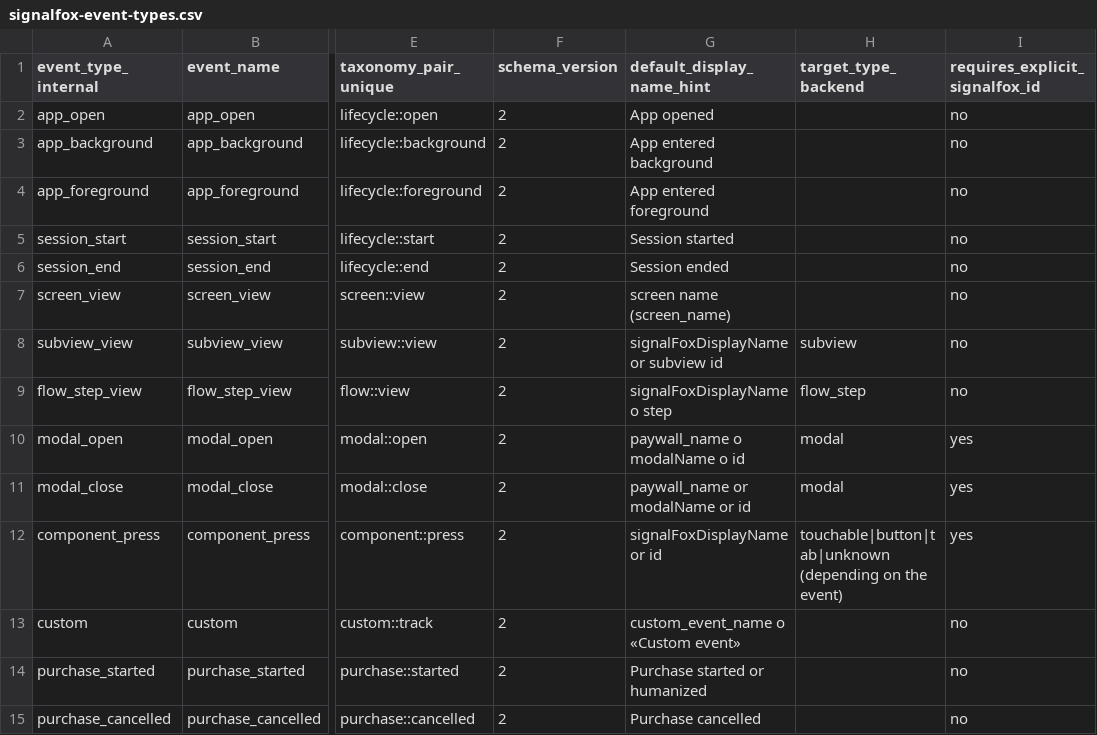
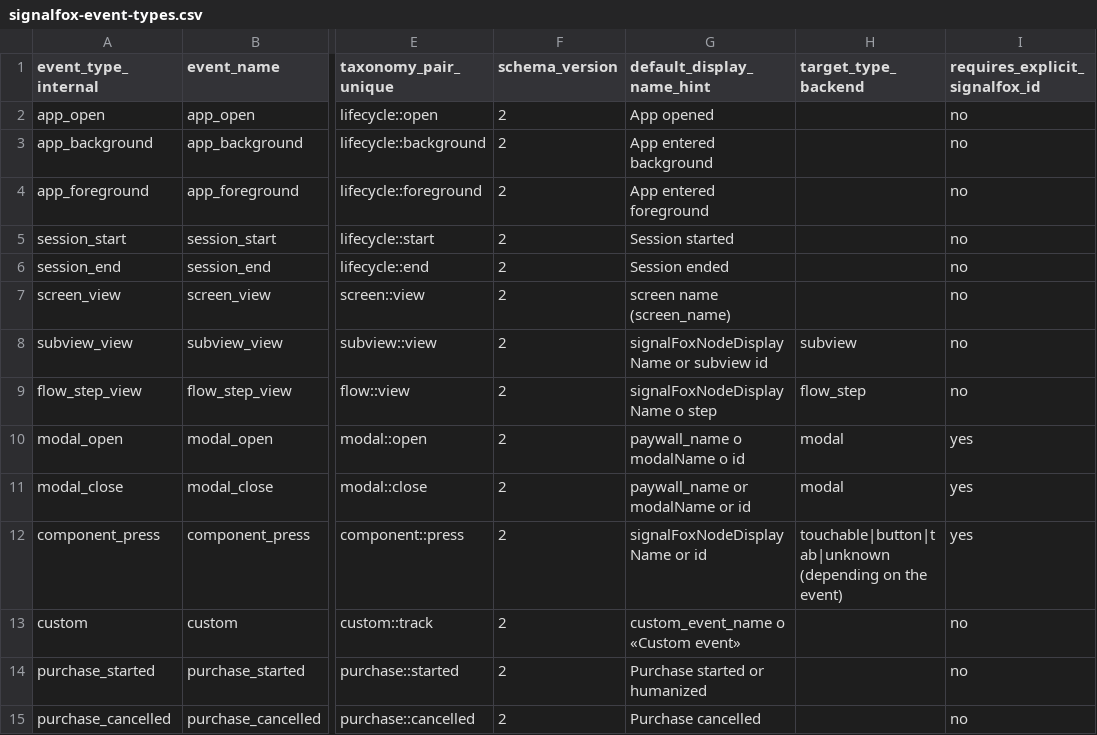
Before and after one commit to asgami-digital/signalfox-react-native, a CSV file: docs/signalfox-event-types.csv, drawn as a sheet; only a part is shown, gaps mark what is left out; the diff names each change by its address in the sheet, - before the commit and + after, or states it on an @@ line.

```diff
--- a/docs/signalfox-event-types.csv
+++ b/docs/signalfox-event-types.csv
-G8 (default_display_name_hint): signalFoxDisplayName or subview id
+G8 (default_display_name_hint): signalFoxNodeDisplayName or subview id
-G9 (default_display_name_hint): signalFoxDisplayName o step
+G9 (default_display_name_hint): signalFoxNodeDisplayName o step
-G12 (default_display_name_hint): signalFoxDisplayName or id
+G12 (default_display_name_hint): signalFoxNodeDisplayName or id
```
Also changed, not shown: 31 other files.
